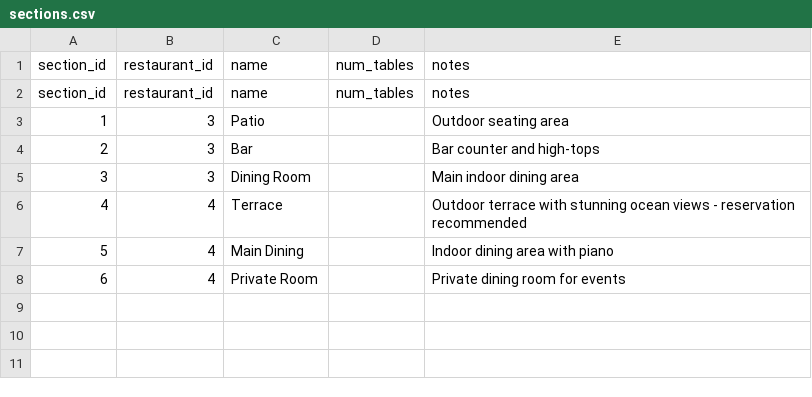
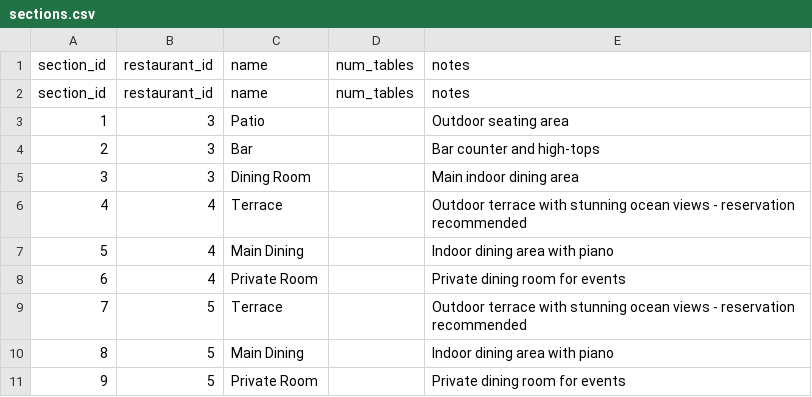
Before and after one commit to yamirghofran/valinor, a CSV file: data/sections.csv, drawn as a sheet.

```diff
--- a/data/sections.csv
+++ b/data/sections.csv
@@ -8 +8,4 @@ section_id,restaurant_id,name,num_tables,notes
 6,4,Private Room,,Private dining room for events
+7,5,Terrace,,Outdoor terrace with stunning ocean views - reservation recommended
+8,5,Main Dining,,Indoor dining area with piano
+9,5,Private Room,,Private dining room for events
```
Also changed, not shown: data/restaurants.csv, data/tables.csv, 35 other files.
